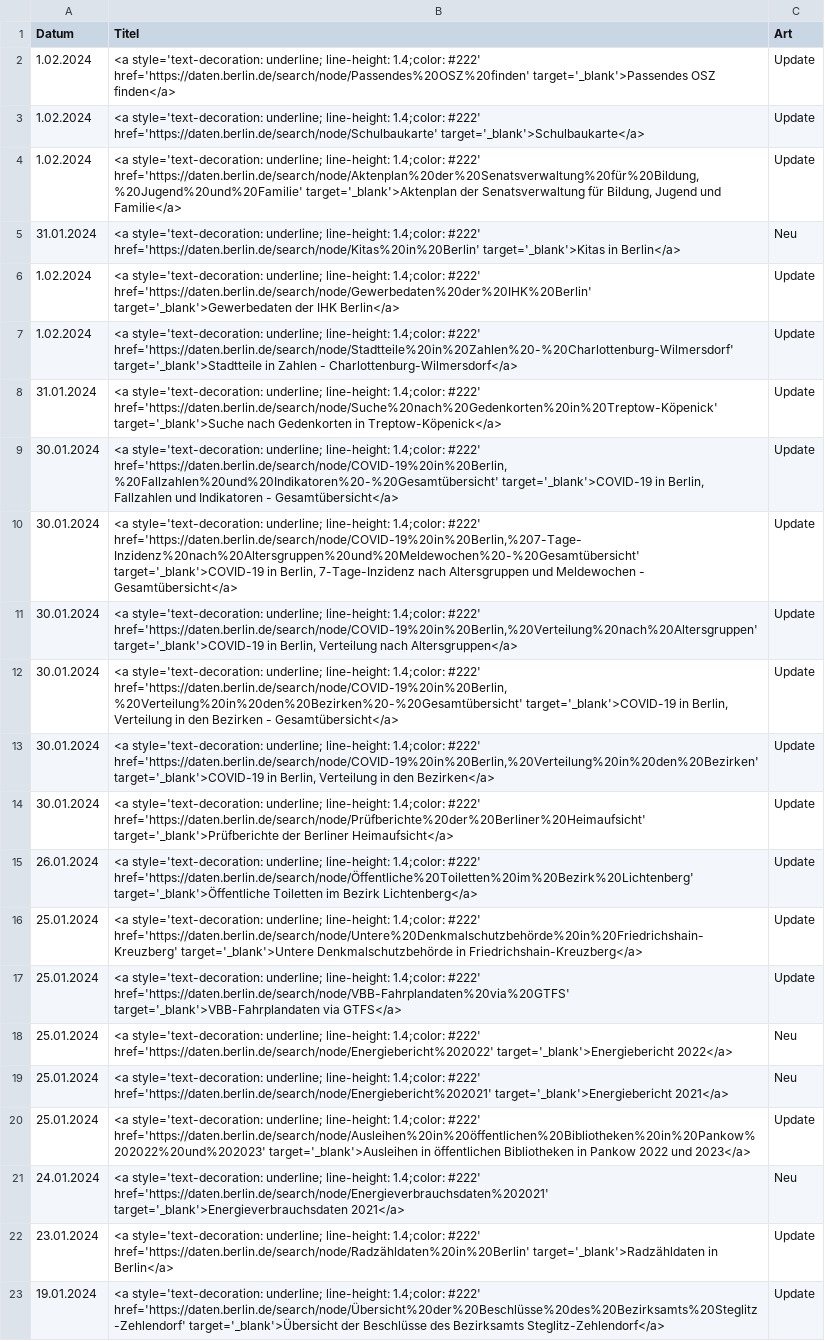
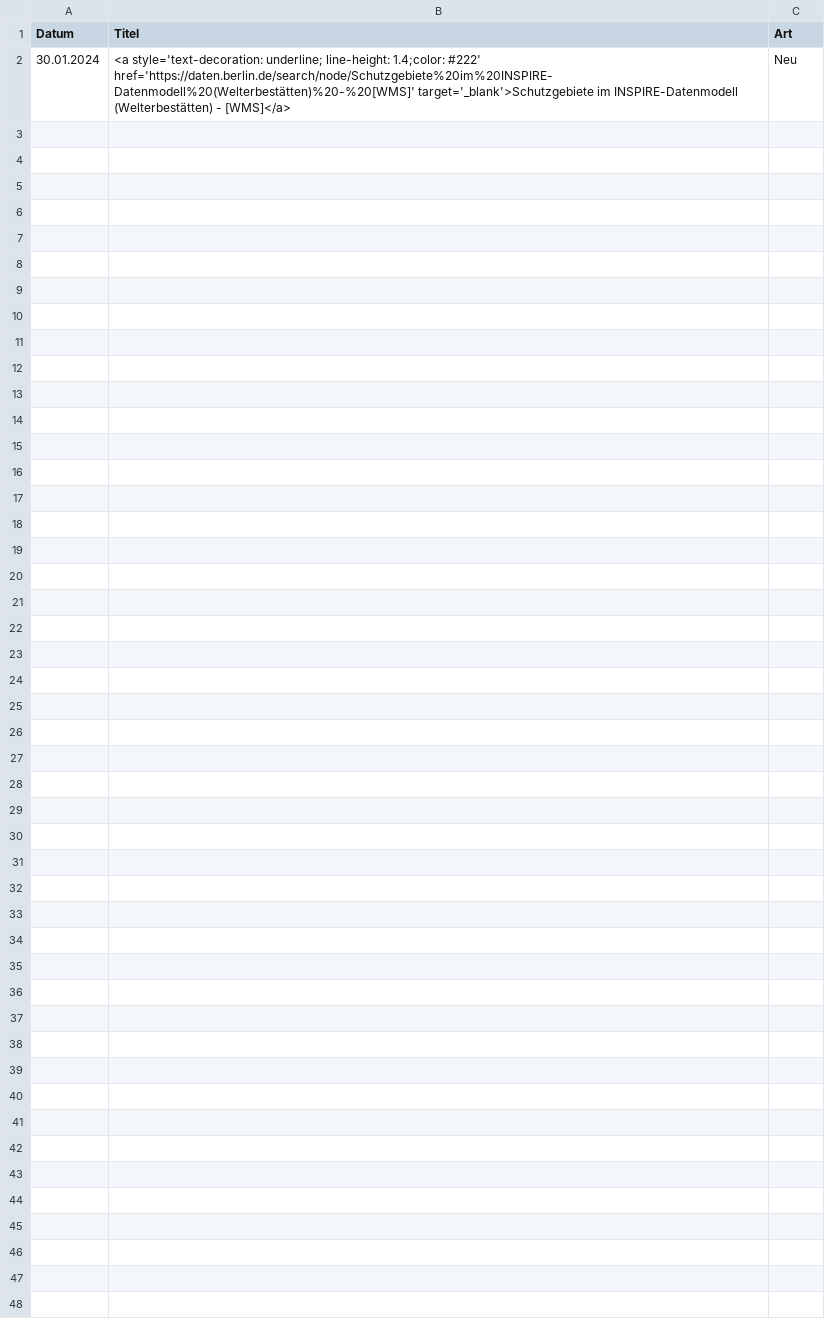
Before and after one commit to technologiestiftung/odis-opendata-vis, a CSV file: data/overviewDays.csv, drawn as a sheet.

```diff
--- a/data/overviewDays.csv
+++ b/data/overviewDays.csv
@@ -1,23 +1,2 @@
 Datum,Titel,Art
-1.02.2024,<a style='text-decoration: underline; line-height: 1.4;color: #222' href='https://daten.berlin.de/search/node/Passendes%20OSZ%20finden' target='_blank'>Passendes OSZ finden</a>,Update
-1.02.2024,<a style='text-decoration: underline; line-height: 1.4;color: #222' href='https://daten.berlin.de/search/node/Schulbaukarte' target='_blank'>Schulbaukarte</a>,Update
-1.02.2024,"<a style='text-decoration: underline; line-height: 1.4;color: #222' href='https://daten.berlin.de/search/node/Aktenplan%20der%20Senatsverwaltung%20für%20Bildung,%20Jugend%20und%20Familie' target='_blank'>Aktenplan der Senatsverwaltung für Bildung, Jugend und Familie</a>",Update
-31.01.2024,<a style='text-decoration: underline; line-height: 1.4;color: #222' href='https://daten.berlin.de/search/node/Kitas%20in%20Berlin' target='_blank'>Kitas in Berlin</a>,Neu
-1.02.2024,<a style='text-decoration: underline; line-height: 1.4;color: #222' href='https://daten.berlin.de/search/node/Gewerbedaten%20der%20IHK%20Berlin' target='_blank'>Gewerbedaten der IHK Berlin</a>,Update
-1.02.2024,<a style='text-decoration: underline; line-height: 1.4;color: #222' href='https://daten.berlin.de/search/node/Stadtteile%20in%20Zahlen%20-%20Charlottenburg-Wilmersdorf' target='_blank'>Stadtteile in Zahlen - Charlottenburg-Wilmersdorf</a>,Update
-31.01.2024,<a style='text-decoration: underline; line-height: 1.4;color: #222' href='https://daten.berlin.de/search/node/Suche%20nach%20Gedenkorten%20in%20Treptow-Köpenick' target='_blank'>Suche nach Gedenkorten in Treptow-Köpenick</a>,Update
-30.01.2024,"<a style='text-decoration: underline; line-height: 1.4;color: #222' href='https://daten.berlin.de/search/node/COVID-19%20in%20Berlin,%20Fallzahlen%20und%20Indikatoren%20-%20Gesamtübersicht' target='_blank'>COVID-19 in Berlin, Fallzahlen und Indikatoren - Gesamtübersicht</a>",Update
-30.01.2024,"<a style='text-decoration: underline; line-height: 1.4;color: #222' href='https://daten.berlin.de/search/node/COVID-19%20in%20Berlin,%207-Tage-Inzidenz%20nach%20Altersgruppen%20und%20Meldewochen%20-%20Gesamtübersicht' target='_blank'>COVID-19 in Berlin, 7-Tage-Inzidenz nach Altersgruppen und Meldewochen - Gesamtübersicht</a>",Update
-30.01.2024,"<a style='text-decoration: underline; line-height: 1.4;color: #222' href='https://daten.berlin.de/search/node/COVID-19%20in%20Berlin,%20Verteilung%20nach%20Altersgruppen' target='_blank'>COVID-19 in Berlin, Verteilung nach Altersgruppen</a>",Update
-30.01.2024,"<a style='text-decoration: underline; line-height: 1.4;color: #222' href='https://daten.berlin.de/search/node/COVID-19%20in%20Berlin,%20Verteilung%20in%20den%20Bezirken%20-%20Gesamtübersicht' target='_blank'>COVID-19 in Berlin, Verteilung in den Bezirken - Gesamtübersicht</a>",Update
-30.01.2024,"<a style='text-decoration: underline; line-height: 1.4;color: #222' href='https://daten.berlin.de/search/node/COVID-19%20in%20Berlin,%20Verteilung%20in%20den%20Bezirken' target='_blank'>COVID-19 in Berlin, Verteilung in den Bezirken</a>",Update
-30.01.2024,<a style='text-decoration: underline; line-height: 1.4;color: #222' href='https://daten.berlin.de/search/node/Prüfberichte%20der%20Berliner%20Heimaufsicht' target='_blank'>Prüfberichte der Berliner Heimaufsicht</a>,Update
-26.01.2024,<a style='text-decoration: underline; line-height: 1.4;color: #222' href='https://daten.berlin.de/search/node/Öffentliche%20Toiletten%20im%20Bezirk%20Lichtenberg' target='_blank'>Öffentliche Toiletten im Bezirk Lichtenberg</a>,Update
-25.01.2024,<a style='text-decoration: underline; line-height: 1.4;color: #222' href='https://daten.berlin.de/search/node/Untere%20Denkmalschutzbehörde%20in%20Friedrichshain-Kreuzberg' target='_blank'>Untere Denkmalschutzbehörde in Friedrichshain-Kreuzberg</a>,Update
-25.01.2024,<a style='text-decoration: underline; line-height: 1.4;color: #222' href='https://daten.berlin.de/search/node/VBB-Fahrplandaten%20via%20GTFS' target='_blank'>VBB-Fahrplandaten via GTFS</a>,Update
-25.01.2024,<a style='text-decoration: underline; line-height: 1.4;color: #222' href='https://daten.berlin.de/search/node/Energiebericht%202022' target='_blank'>Energiebericht 2022</a>,Neu
-25.01.2024,<a style='text-decoration: underline; line-height: 1.4;color: #222' href='https://daten.berlin.de/search/node/Energiebericht%202021' target='_blank'>Energiebericht 2021</a>,Neu
-25.01.2024,<a style='text-decoration: underline; line-height: 1.4;color: #222' href='https://daten.berlin.de/search/node/Ausleihen%20in%20öffentlichen%20Bibliotheken%20in%20Pankow%202022%20und%202023' target='_blank'>Ausleihen in öffentlichen Bibliotheken in Pankow 2022 und 2023</a>,Update
-24.01.2024,<a style='text-decoration: underline; line-height: 1.4;color: #222' href='https://daten.berlin.de/search/node/Energieverbrauchsdaten%202021' target='_blank'>Energieverbrauchsdaten 2021</a>,Neu
-23.01.2024,<a style='text-decoration: underline; line-height: 1.4;color: #222' href='https://daten.berlin.de/search/node/Radzähldaten%20in%20Berlin' target='_blank'>Radzähldaten in Berlin</a>,Update
-19.01.2024,<a style='text-decoration: underline; line-height: 1.4;color: #222' href='https://daten.berlin.de/search/node/Übersicht%20der%20Beschlüsse%20des%20Bezirksamts%20Steglitz-Zehlendorf' target='_blank'>Übersicht der Beschlüsse des Bezirksamts Steglitz-Zehlendorf</a>,Update
+30.01.2024,<a style='text-decoration: underline; line-height: 1.4;color: #222' href='https://daten.berlin.de/search/node/Schutzgebiete%20im%20INSPIRE-Datenmodell%20(Welterbestätten)%20-%20[WMS]' target='_blank'>Schutzgebiete im INSPIRE-Datenmodell (Welterbestätten) - [WMS]</a>,Neu
```
Also changed, not shown: 1 other file.
